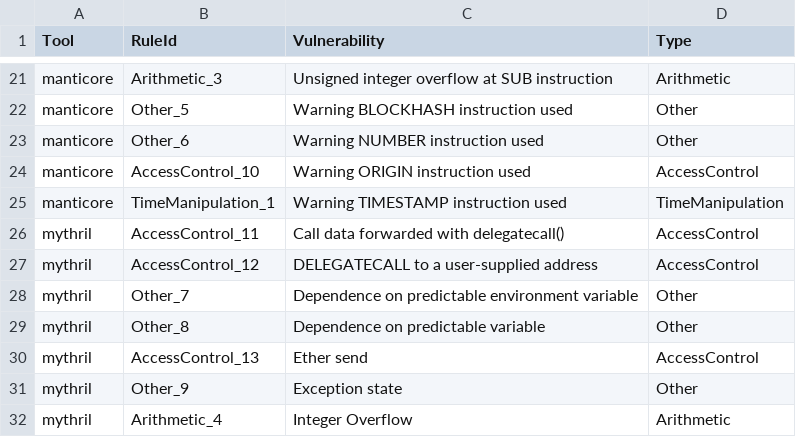
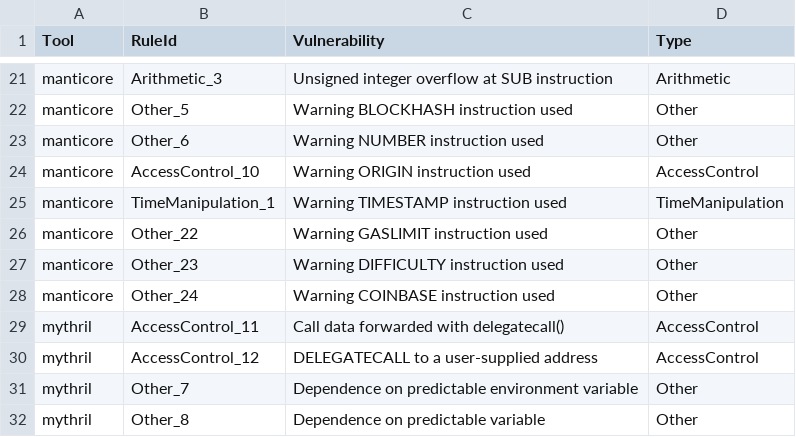
Before and after one commit to smartbugs/smartbugs, a CSV file: src/output_parser/sarif_vulnerability_mapping.csv, drawn as a sheet; only a part is shown, gaps mark what is left out; the shorter side is filled out with more unchanged rows; the diff names each change by its address in the sheet, - before the commit and + after, or states it on an @@ line.

Commit message:
Error handling: - Solidity source contains no version pragma - No output generated by tool - some entries to sarif vulnerability map added

```diff
--- a/src/output_parser/sarif_vulnerability_mapping.csv
+++ b/src/output_parser/sarif_vulnerability_mapping.csv
+row 26: manticore | Other_22 | Warning GASLIMIT instruction used | Other
+row 27: manticore | Other_23 | Warning DIFFICULTY instruction used | Other
+row 28: manticore | Other_24 | Warning COINBASE instruction used | Other
```
Also changed, not shown: 2 other files.
